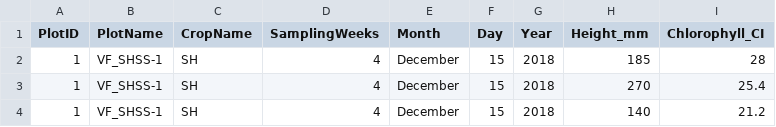
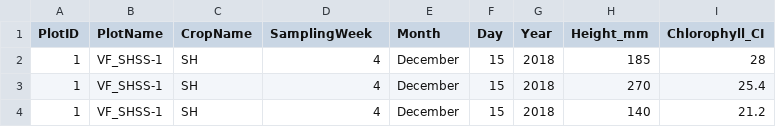
Before and after one commit to TREC-Agroecology/agroecosystems, a CSV file: data/height-winter-2018-TREC.csv, drawn as a sheet; only a part is shown.

Commit message:
height-winter-2018-TREC.csv cleaning

```diff
--- a/data/height-winter-2018-TREC.csv
+++ b/data/height-winter-2018-TREC.csv
@@ -1,2 +1,2 @@
-PlotID,PlotName,CropName,SamplingWeeks,Month,Day,Year,Height_mm,Chlorophyll_CI
+PlotID,PlotName,CropName,SamplingWeek,Month,Day,Year,Height_mm,Chlorophyll_CI
 1,VF_SHSS-1,SH,4,December,15,2018,185,28
```
